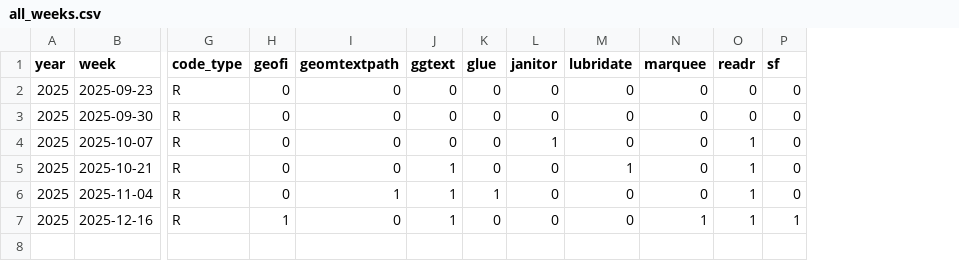
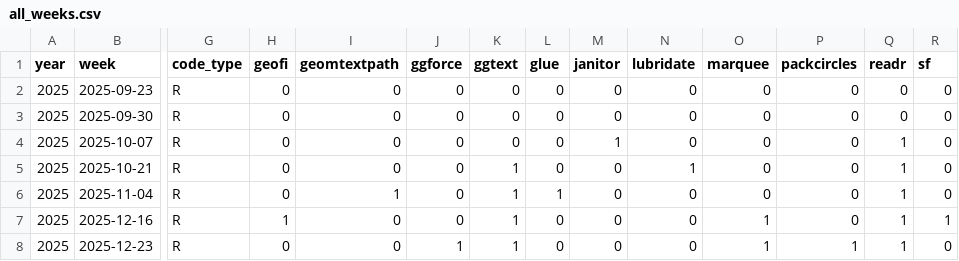
Before and after one commit to moreiragendson/tidytuesday, a CSV file: data/all_weeks.csv, drawn as a sheet; only a part is shown, gaps mark what is left out; rows hold the shown columns only; the diff names each change by its address in the sheet, - before the commit and + after, or states it on an @@ line.

```diff
--- a/data/all_weeks.csv
+++ b/data/all_weeks.csv
+column J (ggforce), rows 2-7: all 0
+column P (packcircles), rows 2-7: all 0
+row 8: 2025 | 2025-12-23 | R | 0 | 0 | 1 | 1 | 0 | 0 | 0 | 1 | 1 | 1 | 0
```
Also changed, not shown: 1 other file.
